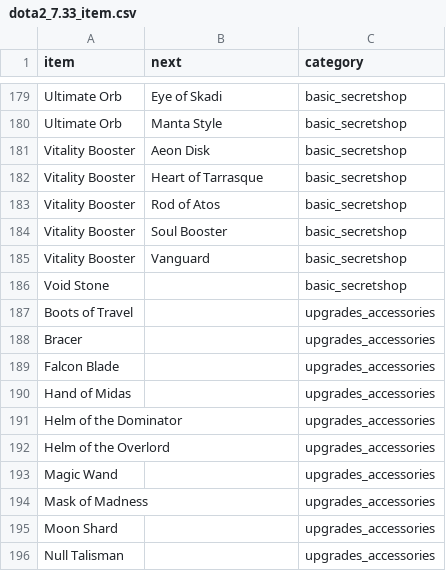
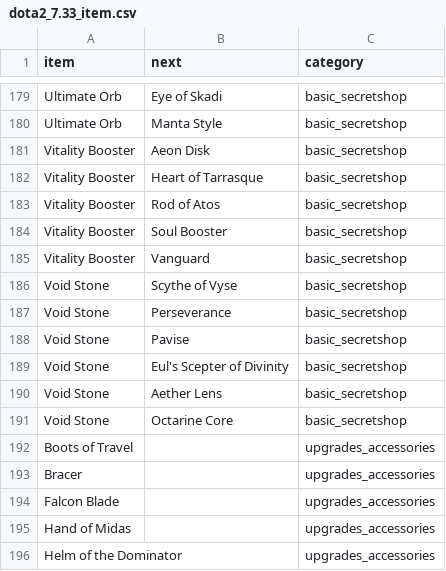
Before and after one commit to luswangl2013/dota2_item_network, a CSV file: dota2_7.33_item.csv, drawn as a sheet; only a part is shown, gaps mark what is left out; the shorter side is filled out with more unchanged rows.

Commit message:
Update dota2_7.33_item.csv

```diff
--- a/dota2_7.33_item.csv
+++ b/dota2_7.33_item.csv
@@ -185,3 +185,8 @@ Vitality Booster,Soul Booster,basic_secretshop
 Vitality Booster,Vanguard,basic_secretshop
-Void Stone,,basic_secretshop
+Void Stone,Scythe of Vyse,basic_secretshop
+Void Stone,Perseverance,basic_secretshop
+Void Stone,Pavise,basic_secretshop
+Void Stone,Eul's Scepter of Divinity,basic_secretshop
+Void Stone,Aether Lens,basic_secretshop
+Void Stone,Octarine Core,basic_secretshop
 Boots of Travel,,upgrades_accessories
```
